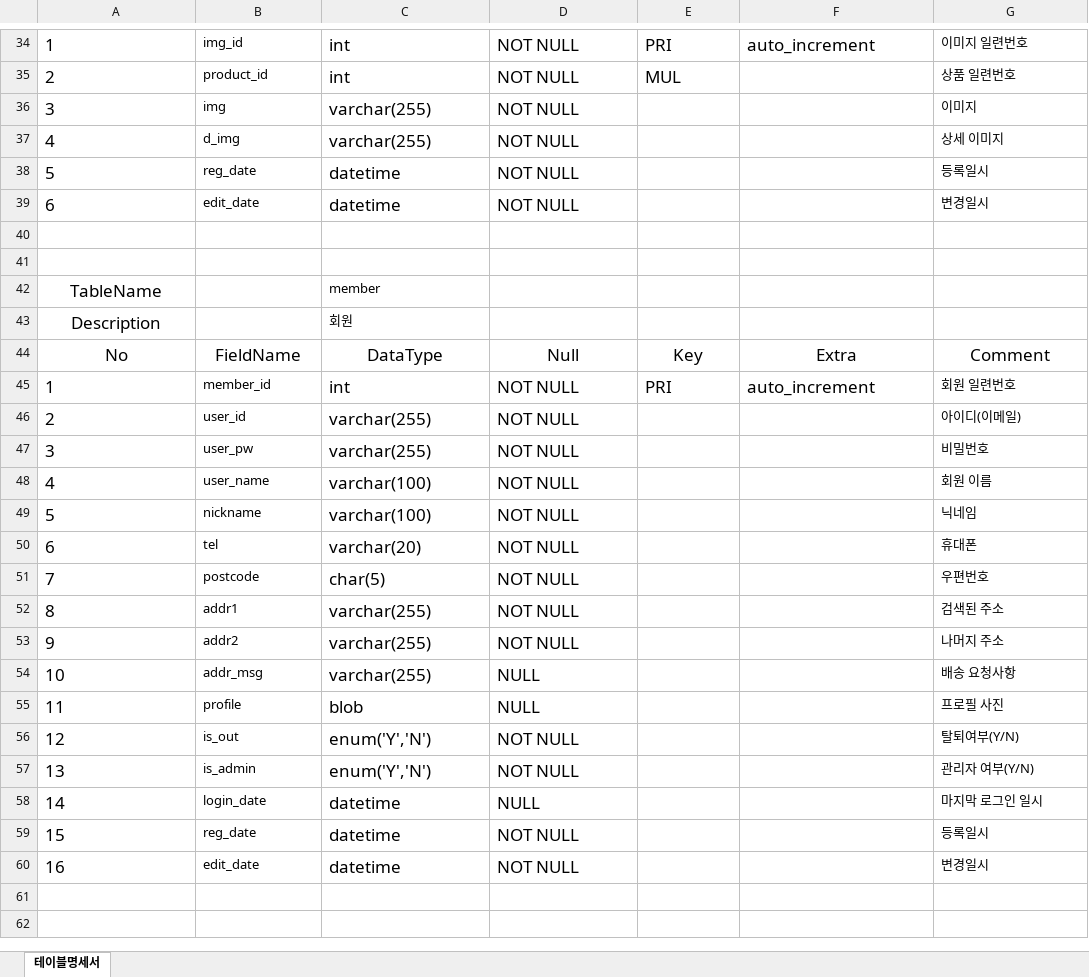
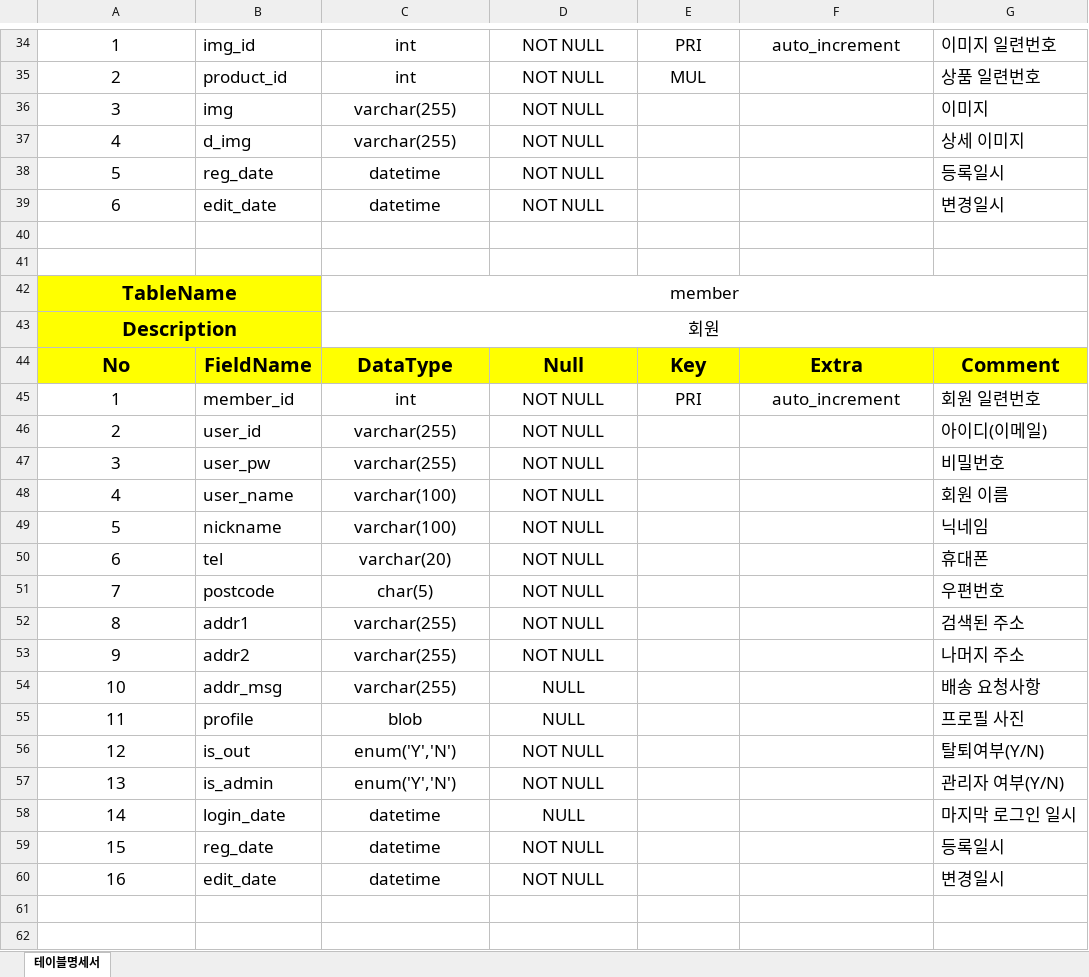
Before and after one commit to myjjyu/Project_Linme, an Excel workbook: linme_DB/테이블 명세서.xlsx, sheet 테이블명세서, drawn as a sheet; only a part is shown, gaps mark what is left out; values as stored, in another font and other column widths than the file's, no borders; the diff covers the shown part only; the diff names each change by its address in the sheet, - before the commit and + after, or states it on an @@ line.

```diff
--- a/linme_DB/테이블 명세서.xlsx (sheet 테이블명세서)
+++ b/linme_DB/테이블 명세서.xlsx (sheet 테이블명세서)
-A34:A39 alignment: left
+A34:A39 alignment: center
@@ B34:B39 text size: larger @@
-C34:F34 alignment: left
+C34:F34 alignment: center
@@ G34:G39 text size: larger @@
-C35:E35 alignment: left
+C35:E35 alignment: center
-C36:D39 alignment: left
+C36:D39 alignment: center
@@ A42:A43 text size: larger @@
-A42:B43 fill: none
+A42:B43 fill: #FFFF00
-A42:A43 bold: off
+A42:A43 bold: on
+A42:B42 merged
@@ C42:C43 text size: larger, alignment: left → center @@
+C42:G42 merged
+A43:B43 merged
+C43:G43 merged
@@ A44:G44 text size: larger, fill: none → #FFFF00, bold: off → on @@
-A45:A60 alignment: left
+A45:A60 alignment: center
@@ B45:B60 text size: larger @@
-C45:F45 alignment: left
+C45:F45 alignment: center
@@ G45:G60 text size: larger @@
-C46:D60 alignment: left
+C46:D60 alignment: center
```
Also changed, not shown: cell formats and merged cells elsewhere in this sheet, 1 other file.
